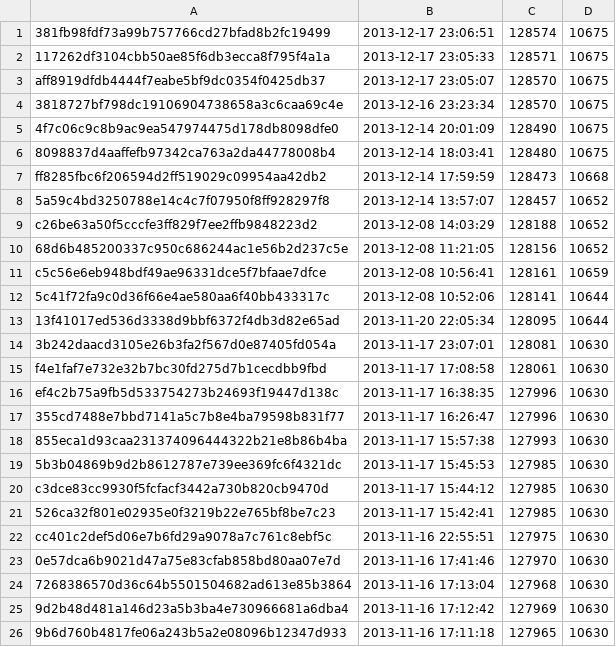
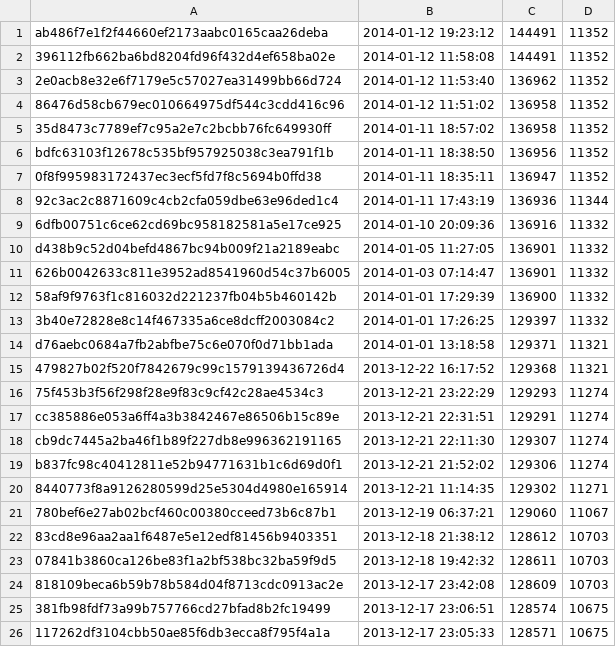
Before and after one commit to keimatsui/kadai, a CSV file: 卒業論文/2012/清水竜吾/別途資料/コミットごとの行数/less.js-count-result.csv, drawn as a sheet; only a part is shown; the shorter side is filled out with more unchanged rows.

```diff
--- a/卒業論文/2012/清水竜吾/別途資料/コミットごとの行数/less.js-count-result.csv
+++ b/卒業論文/2012/清水竜吾/別途資料/コミットごとの行数/less.js-count-result.csv
@@ -1 +1,25 @@
+ab486f7e1f2f44660ef2173aabc0165caa26deba,2014-01-12 19:23:12,144491,11352
+396112fb662ba6bd8204fd96f432d4ef658ba02e,2014-01-12 11:58:08,144491,11352
+2e0acb8e32e6f7179e5c57027ea31499bb66d724,2014-01-12 11:53:40,136962,11352
+86476d58cb679ec010664975df544c3cdd416c96,2014-01-12 11:51:02,136958,11352
+35d8473c7789ef7c95a2e7c2bcbb76fc649930ff,2014-01-11 18:57:02,136958,11352
+bdfc63103f12678c535bf957925038c3ea791f1b,2014-01-11 18:38:50,136956,11352
+0f8f995983172437ec3ecf5fd7f8c5694b0ffd38,2014-01-11 18:35:11,136947,11352
+92c3ac2c8871609c4cb2cfa059dbe63e96ded1c4,2014-01-11 17:43:19,136936,11344
+6dfb00751c6ce62cd69bc958182581a5e17ce925,2014-01-10 20:09:36,136916,11332
+d438b9c52d04befd4867bc94b009f21a2189eabc,2014-01-05 11:27:05,136901,11332
+626b0042633c811e3952ad8541960d54c37b6005,2014-01-03 07:14:47,136901,11332
+58af9f9763f1c816032d221237fb04b5b460142b,2014-01-01 17:29:39,136900,11332
+3b40e72828e8c14f467335a6ce8dcff2003084c2,2014-01-01 17:26:25,129397,11332
+d76aebc0684a7fb2abfbe75c6e070f0d71bb1ada,2014-01-01 13:18:58,129371,11321
+479827b02f520f7842679c99c1579139436726d4,2013-12-22 16:17:52,129368,11321
+75f453b3f56f298f28e9f83c9cf42c28ae4534c3,2013-12-21 23:22:29,129293,11274
+cc385886e053a6ff4a3b3842467e86506b15c89e,2013-12-21 22:31:51,129291,11274
+cb9dc7445a2ba46f1b89f227db8e996362191165,2013-12-21 22:11:30,129307,11274
+b837fc98c40412811e52b94771631b1c6d69d0f1,2013-12-21 21:52:02,129306,11274
+8440773f8a9126280599d25e5304d4980e165914,2013-12-21 11:14:35,129302,11271
+780bef6e27ab02bcf460c00380cceed73b6c87b1,2013-12-19 06:37:21,129060,11067
+83cd8e96aa2aa1f6487e5e12edf81456b9403351,2013-12-18 21:38:12,128612,10703
+07841b3860ca126be83f1a2bf538bc32ba59f9d5,2013-12-18 19:42:32,128611,10703
+818109beca6b59b78b584d04f8713cdc0913ac2e,2013-12-17 23:42:08,128609,10703
 381fb98fdf73a99b757766cd27bfad8b2fc19499,2013-12-17 23:06:51,128574,10675
```
Also changed, not shown: 卒業論文/2012/清水竜吾/別途資料/コミットごとの行数/jekyll-count-result.csv, 卒業論文/2012/清水竜吾/別途資料/コミットごとの行数/jquery-count-result.csv, 29 other files.
